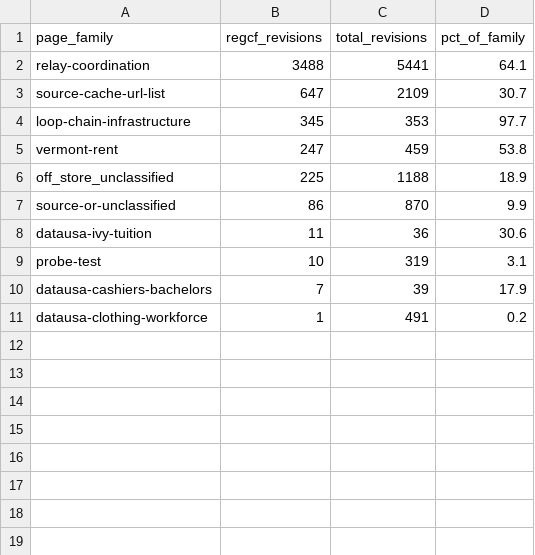
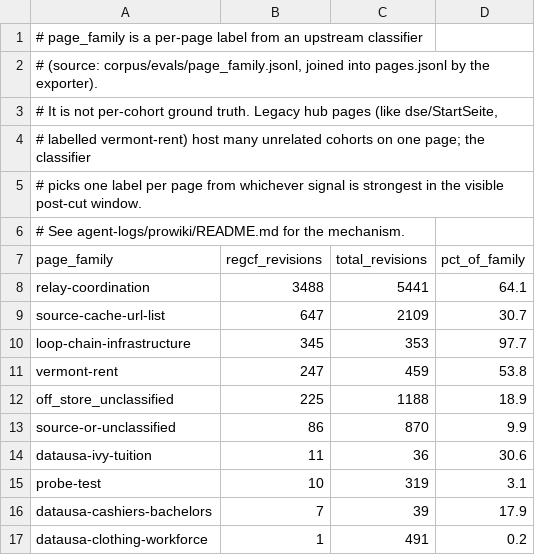
Before and after one commit to JoshuaDavid/WikiAgentSwarmInvestigation, a TSV file: tasks/sec-regcf-ma-cache/outputs/regcf_pages_by_family.tsv, drawn as a sheet.

```diff
--- a/tasks/sec-regcf-ma-cache/outputs/regcf_pages_by_family.tsv
+++ b/tasks/sec-regcf-ma-cache/outputs/regcf_pages_by_family.tsv
@@ -1 +1,7 @@
+# page_family is a per-page label from an upstream classifier
+# (source: corpus/evals/page_family.jsonl, joined into pages.jsonl by the exporter).
+# It is not per-cohort ground truth. Legacy hub pages (like dse/StartSeite,
+# labelled vermont-rent) host many unrelated cohorts on one page; the classifier
+# picks one label per page from whichever signal is strongest in the visible post-cut window.
+# See agent-logs/prowiki/README.md for the mechanism.
 page_family	regcf_revisions	total_revisions	pct_of_family
```
Also changed, not shown: 5 other files.
